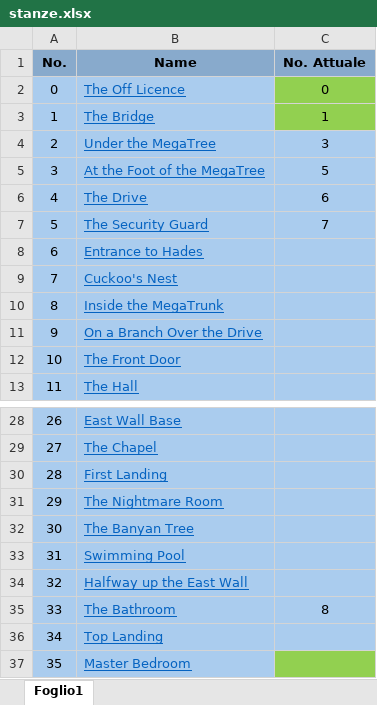
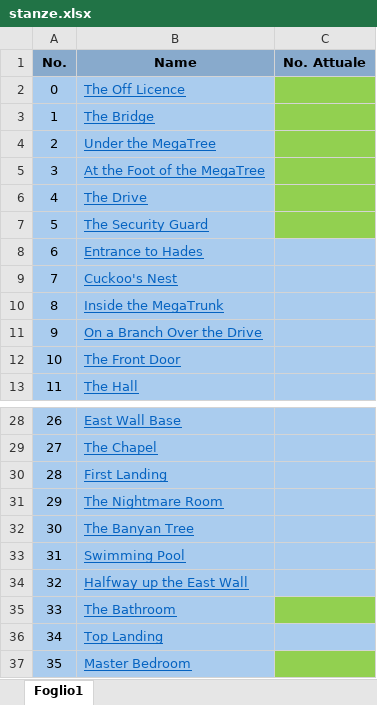
Before and after one commit to nicolabrogelli/ZXSpectrumJetSetWilly, an Excel workbook: documentation/generico/stanze.xlsx, sheet Foglio1, drawn as a sheet; only a part is shown, gaps mark what is left out; values as stored, in another font and other column widths than the file's, no borders; table styles not drawn; the diff names each change by its address in the sheet, - before the commit and + after, or states it on an @@ line.

Commit message:
Rinumerazione generale delle stanze

```diff
--- a/documentation/generico/stanze.xlsx (sheet Foglio1)
+++ b/documentation/generico/stanze.xlsx (sheet Foglio1)
-C2 (No. Attuale): 0
+C2 (No. Attuale): (empty)
-C3 (No. Attuale): 1
+C3 (No. Attuale): (empty)
-C4 (No. Attuale): 3
+C4 (No. Attuale): (empty)
-C4:C7 fill: #AACCEE
+C4:C7 fill: #92D050
-C5 (No. Attuale): 5
+C5 (No. Attuale): (empty)
-C6 (No. Attuale): 6
+C6 (No. Attuale): (empty)
-C7 (No. Attuale): 7
+C7 (No. Attuale): (empty)
-C35 (No. Attuale): 8
+C35 (No. Attuale): (empty)
-C35 fill: #AACCEE
+C35 fill: #92D050
```
Also changed, not shown: 8 other files.
